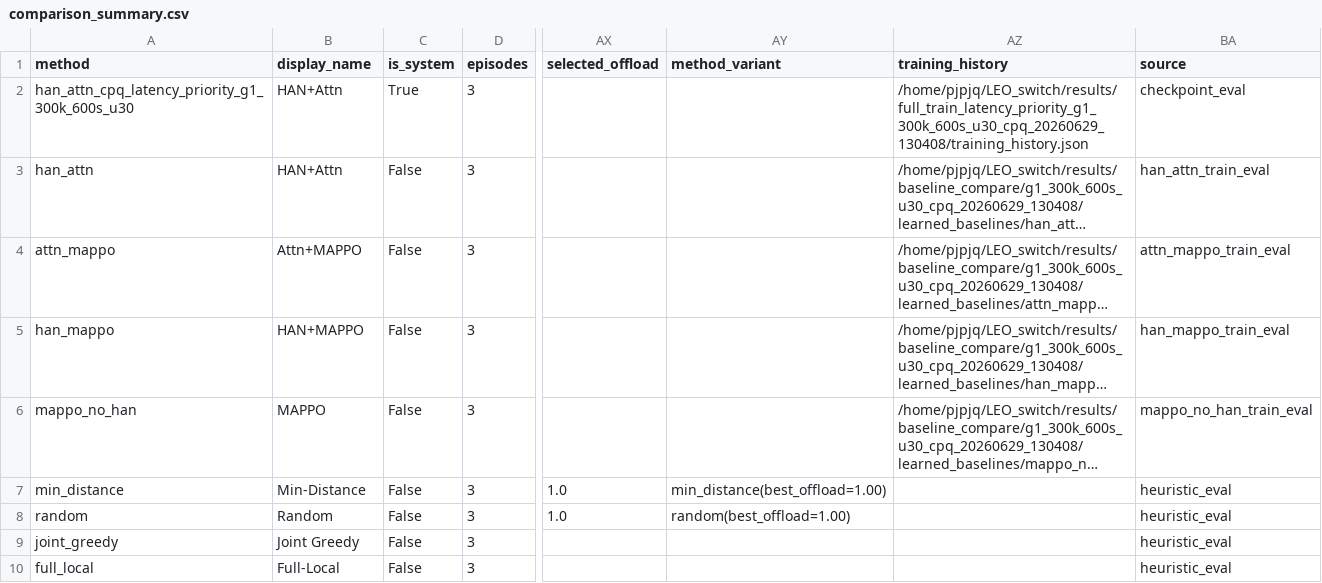
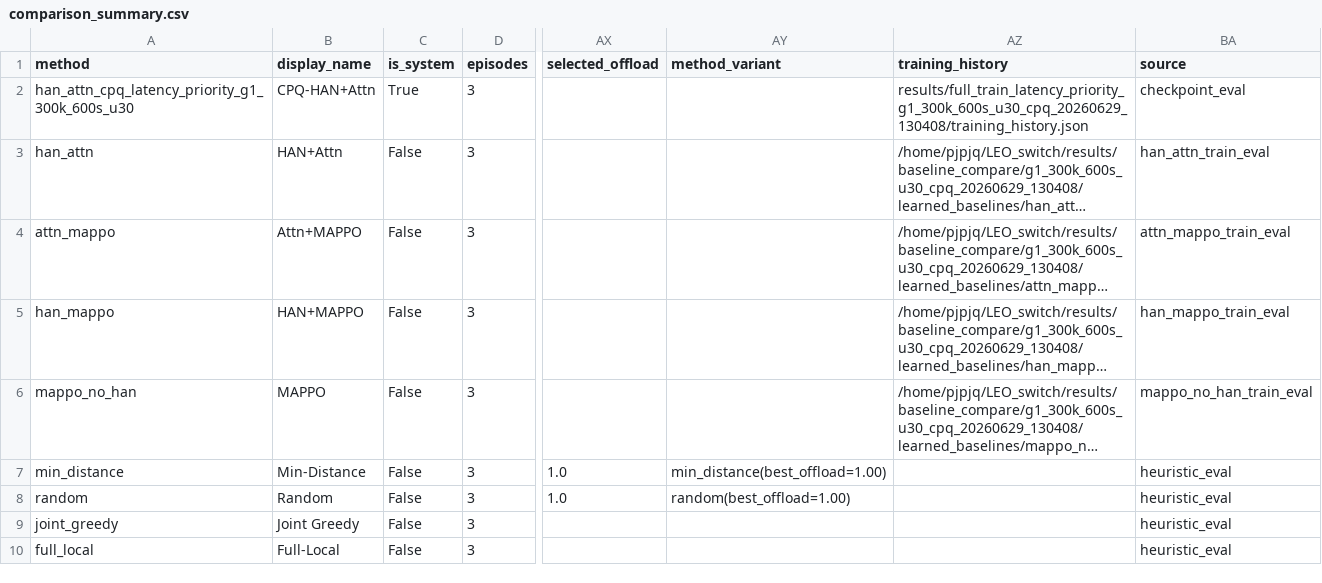
Before and after one commit to anan53214-blip/leo_switch, a CSV file: results/baseline_compare/g1_300k_600s_u30_cpq_20260629_130408/comparison_summary.csv, drawn as a sheet; only a part is shown, gaps mark what is left out; long unchanged cells end in …; the diff names each change by its address in the sheet, - before the commit and + after, or states it on an @@ line.

```diff
--- a/results/baseline_compare/g1_300k_600s_u30_cpq_20260629_130408/comparison_summary.csv
+++ b/results/baseline_compare/g1_300k_600s_u30_cpq_20260629_130408/comparison_summary.csv
-B2 (display_name): HAN+Attn
+B2 (display_name): CPQ-HAN+Attn
-AZ2 (training_history): /home/pjpjq/LEO_switch/results/full_train_latency_priority_g1_300k_600s_u30_cpq_20260629_130408/training_history.json
+AZ2 (training_history): results/full_train_latency_priority_g1_300k_600s_u30_cpq_20260629_130408/training_history.json
```
Also changed, not shown: results/baseline_compare/g1_300k_600s_u30_cpq_20260629_130408/episode_metrics.csv, 19 other files.
